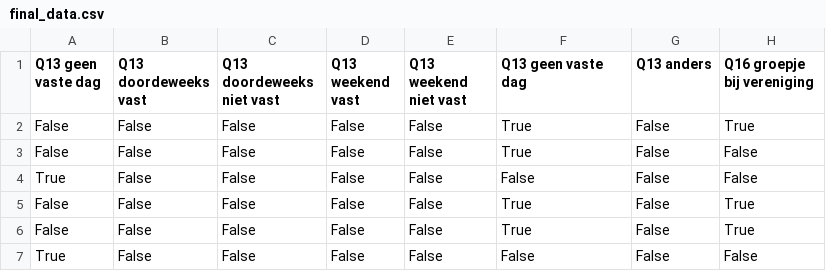
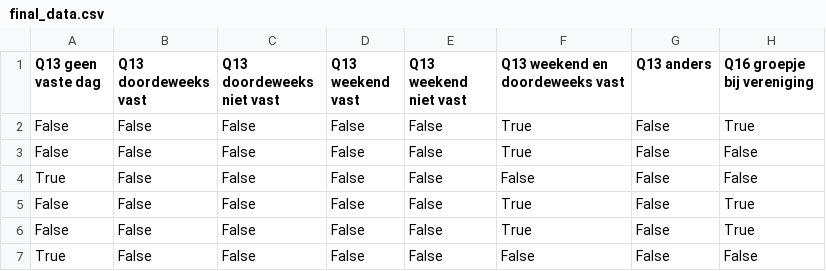
Before and after one commit to RoelvdBurght/Leren_Beslissen, a CSV file: Data/final_data.csv, drawn as a sheet; only a part is shown; the diff names each change by its address in the sheet, - before the commit and + after, or states it on an @@ line.

```diff
--- a/Data/final_data.csv
+++ b/Data/final_data.csv
-F1: Q13 geen vaste dag
+F1: Q13 weekend en doordeweeks vast
```
Also changed, not shown: 4 other files.
